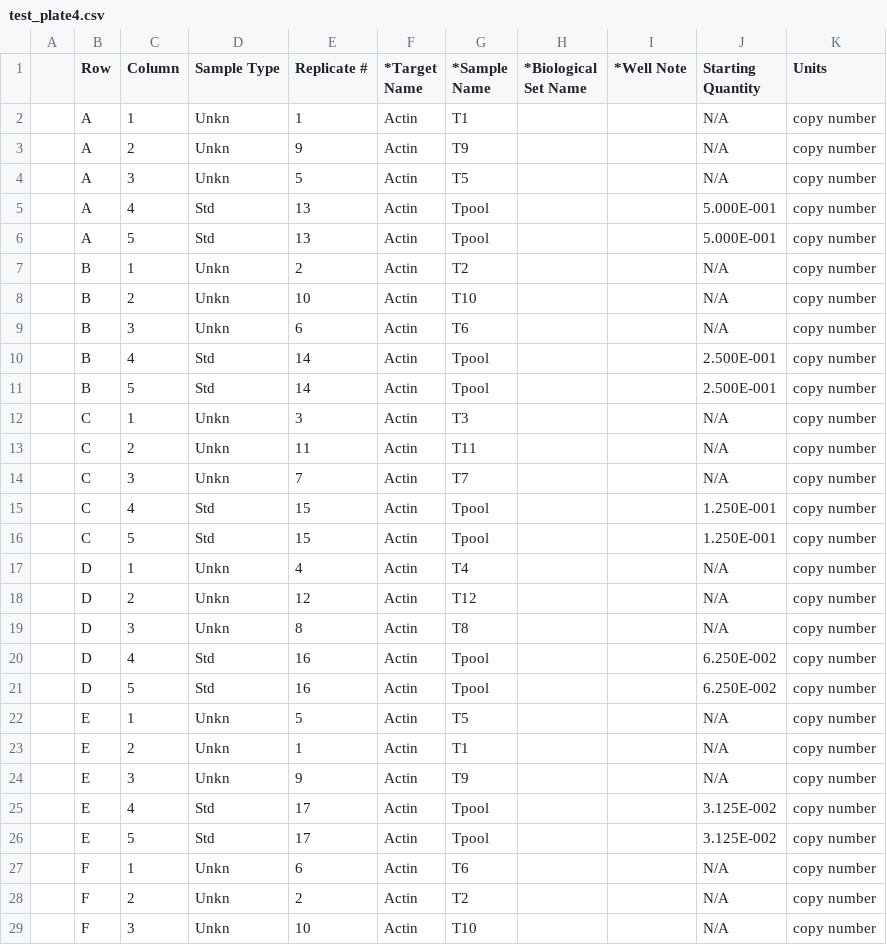
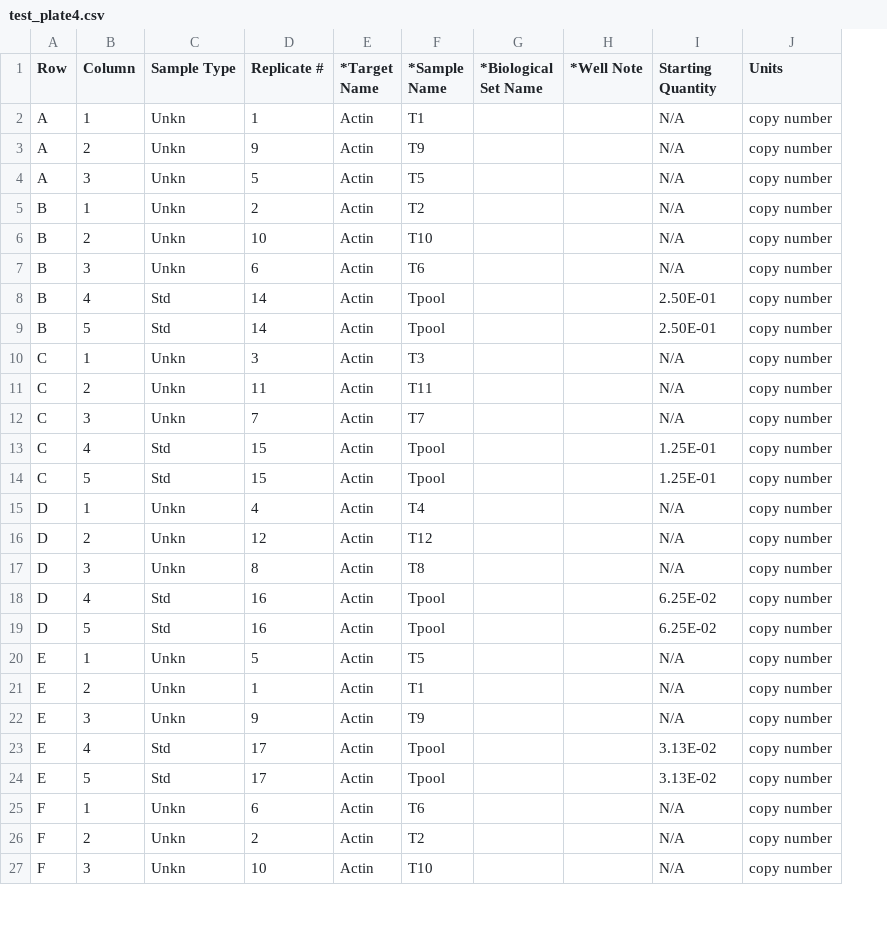
Before and after one commit to liamhawkins/PlateToProtocol, a CSV file: test_plate4.csv, drawn as a sheet; only a part is shown; removed rows and columns are numbered as before the commit, all else as after; the diff covers the shown part only; the diff names each change by its address in the sheet, - before the commit and + after, or states it on an @@ line.

Commit message:
Modify test_plate4 to have some empty wells in col 4, 5

```diff
--- a/test_plate4.csv
+++ b/test_plate4.csv
-column A, empty
-row 5:  | A | 4 | Std | 13 | Actin | Tpool |  |  | 5.000E-001 | copy number
-row 6:  | A | 5 | Std | 13 | Actin | Tpool |  |  | 5.000E-001 | copy number
-I8:I9 (Starting Quantity): 2.500E-001
+I8:I9 (Starting Quantity): 2.50E-01
-I13:I14 (Starting Quantity): 1.250E-001
+I13:I14 (Starting Quantity): 1.25E-01
-I18:I19 (Starting Quantity): 6.250E-002
+I18:I19 (Starting Quantity): 6.25E-02
-I23:I24 (Starting Quantity): 3.125E-002
+I23:I24 (Starting Quantity): 3.13E-02
```
Also changed, not shown: 4 edited cells elsewhere in this file.
